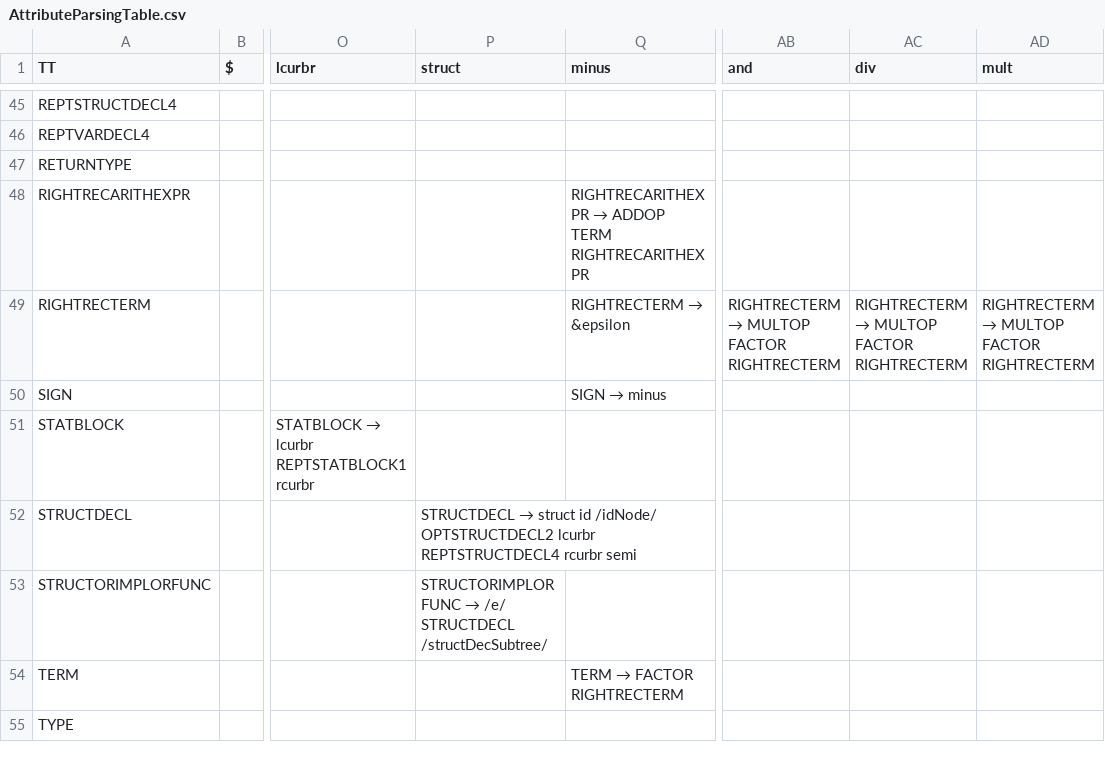
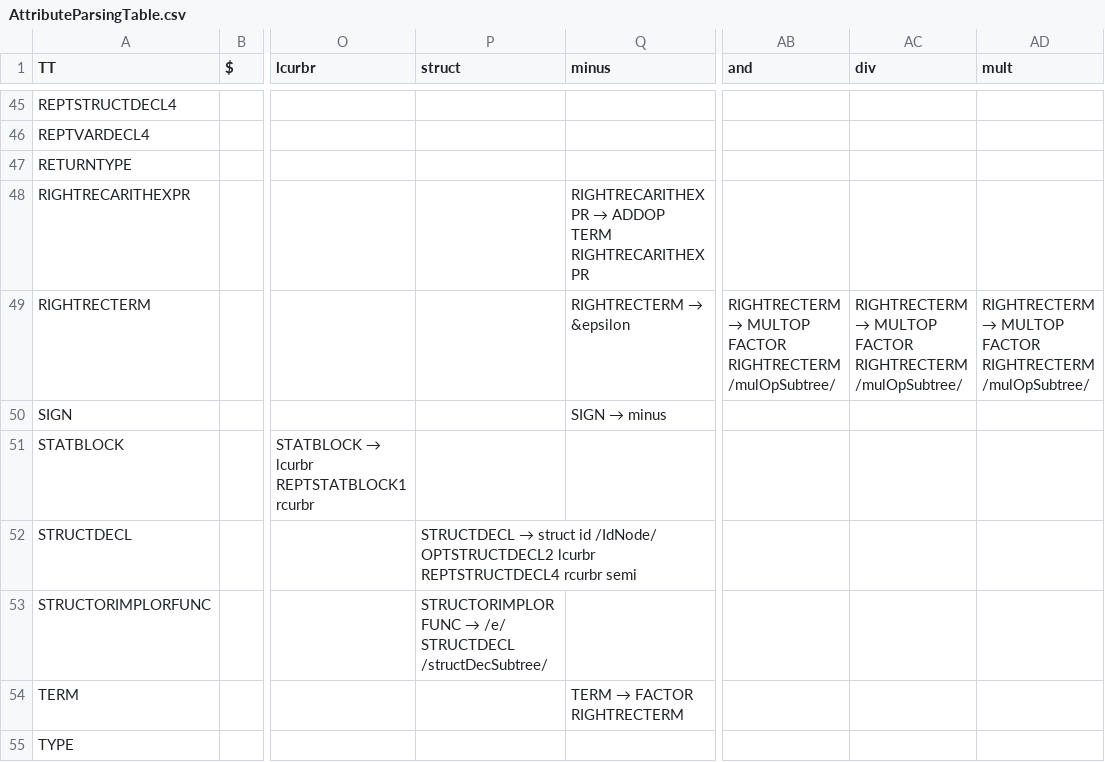
Before and after one commit to RuslanDallin/COMP442-CompilerDesign, a CSV file: project/AttributeParsingTable.csv, drawn as a sheet; only a part is shown, gaps mark what is left out; the diff covers the shown part only; the diff names each change by its address in the sheet, - before the commit and + after, or states it on an @@ line.

```diff
--- a/project/AttributeParsingTable.csv
+++ b/project/AttributeParsingTable.csv
-AB49 (and): …FACTOR RIGHTRECTERM
+AB49 (and): …FACTOR RIGHTRECTERM /mulOpSubtree/
-AC49 (div): …FACTOR RIGHTRECTERM
+AC49 (div): …FACTOR RIGHTRECTERM /mulOpSubtree/
-AD49 (mult): …FACTOR RIGHTRECTERM
+AD49 (mult): …FACTOR RIGHTRECTERM /mulOpSubtree/
-P52 (struct): …struct id /idNode/ OPTSTRUCTDECL2 lcurbr…
+P52 (struct): …struct id /IdNode/ OPTSTRUCTDECL2 lcurbr…
```
Also changed, not shown: 71 edited cells elsewhere in this file, 5 other files.
